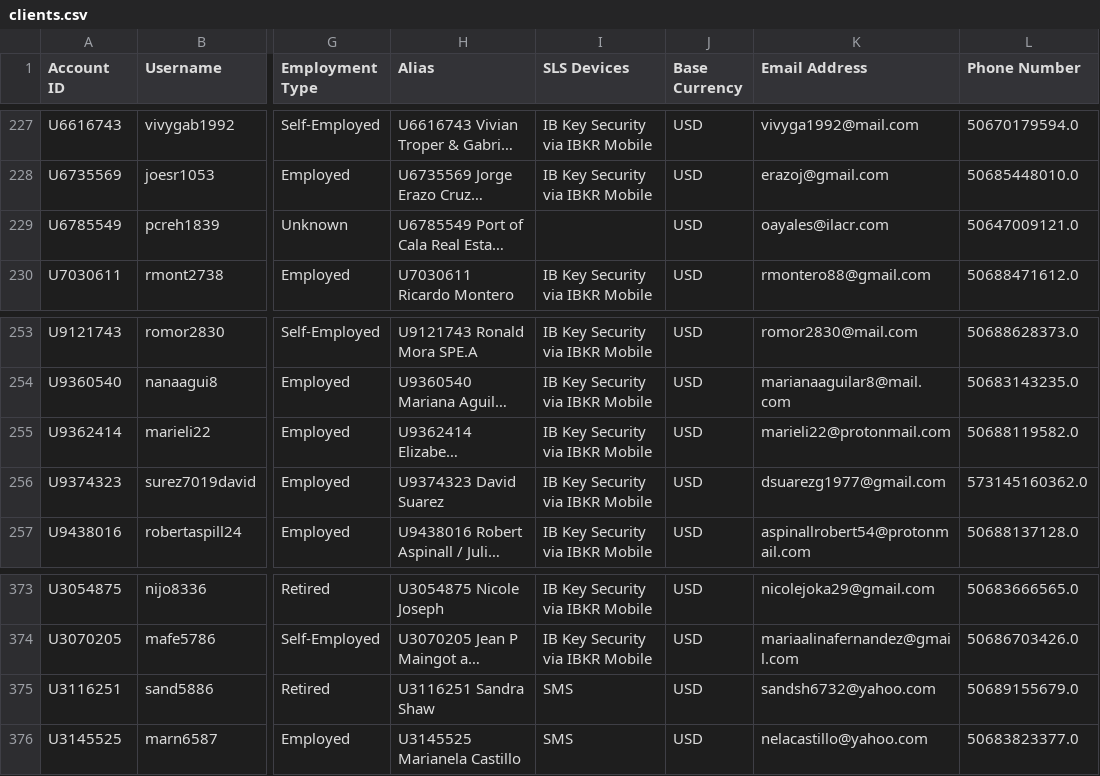
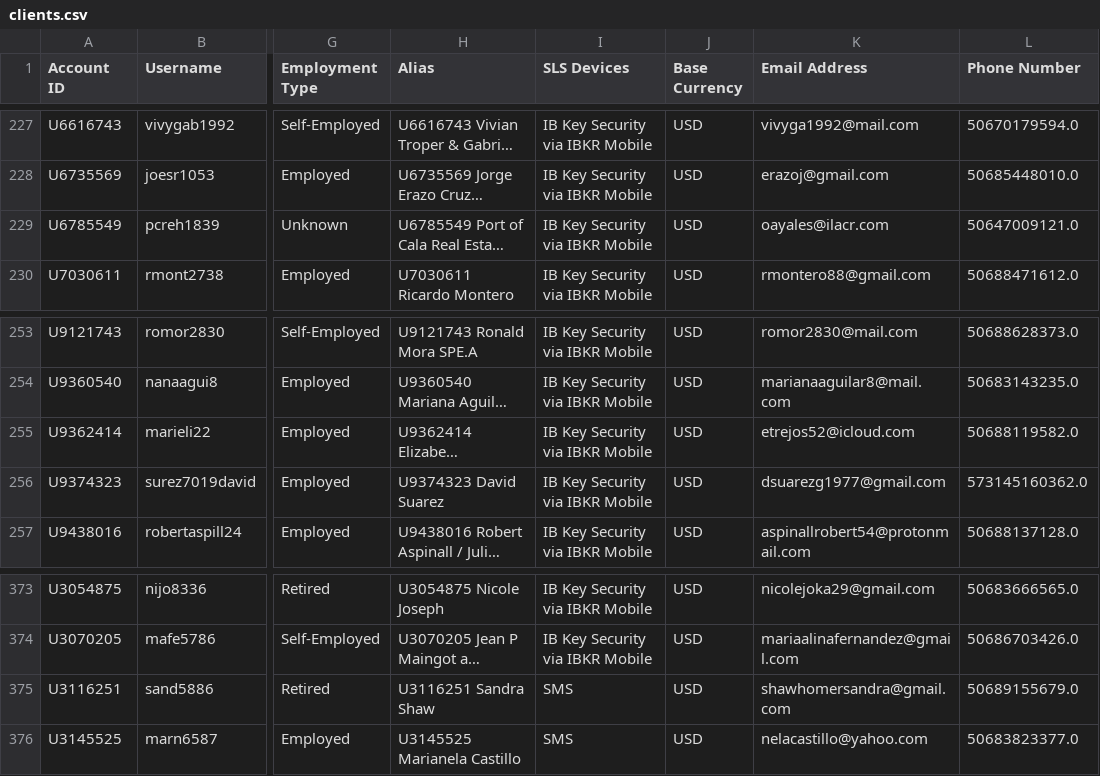
Before and after one commit to agmtrader/agm-api, a CSV file: dev/migration/outputs/clients.csv (was migration/outputs/clients.csv), drawn as a sheet; only a part is shown, gaps mark what is left out; long unchanged cells end in …; the diff covers the shown part only; the diff names each change by its address in the sheet, - before the commit and + after, or states it on an @@ line.

```diff
--- a/migration/outputs/clients.csv
+++ b/dev/migration/outputs/clients.csv
-I229 (SLS Devices): (empty)
+I229 (SLS Devices): IB Key Security via IBKR Mobile
-K255 (Email Address): marieli22@protonmail.com
+K255 (Email Address): etrejos52@icloud.com
-K375 (Email Address): sandsh6732@yahoo.com
+K375 (Email Address): shawhomersandra@gmail.com
```
Also changed, not shown: 26 edited cells elsewhere in this file, dev/migration/outputs/accounts.csv, dev/migration/outputs/all.csv, 29 other files.
